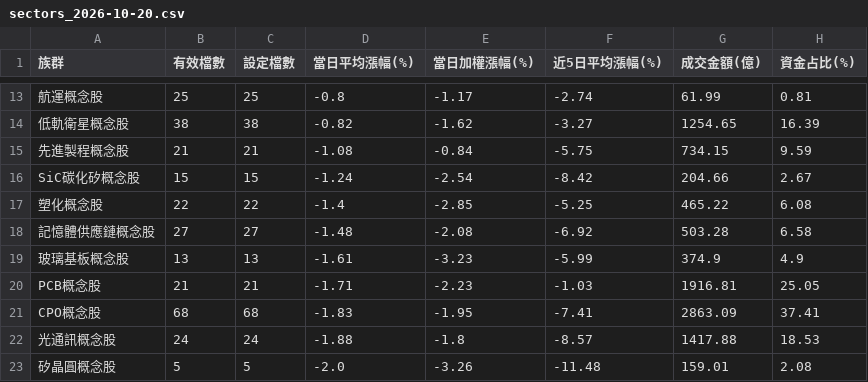
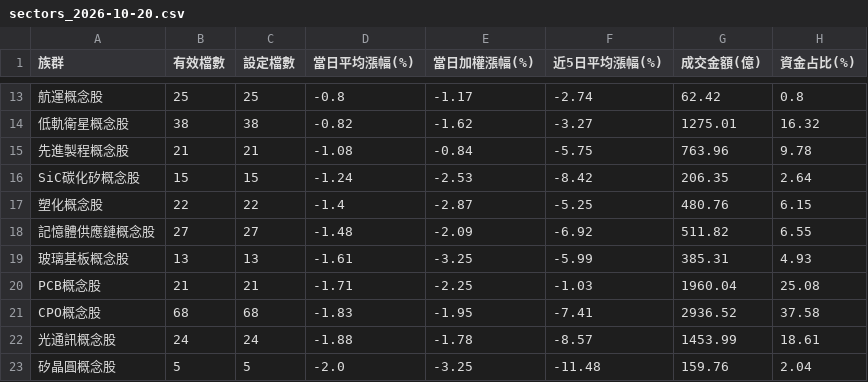
Before and after one commit to jasonlin777/-tw-stock-dashboard, a CSV file: output/sectors_2026-10-20.csv, drawn as a sheet; only a part is shown, gaps mark what is left out; the diff covers the shown part only; the diff names each change by its address in the sheet, - before the commit and + after, or states it on an @@ line.

```diff
--- a/output/sectors_2026-10-20.csv
+++ b/output/sectors_2026-10-20.csv
-G13 (成交金額(億)): 61.99
+G13 (成交金額(億)): 62.42
-H13 (資金占比(%)): 0.81
+H13 (資金占比(%)): 0.8
-G14 (成交金額(億)): 1254.65
+G14 (成交金額(億)): 1275.01
-H14 (資金占比(%)): 16.39
+H14 (資金占比(%)): 16.32
-G15 (成交金額(億)): 734.15
+G15 (成交金額(億)): 763.96
-H15 (資金占比(%)): 9.59
+H15 (資金占比(%)): 9.78
-E16 (當日加權漲幅(%)): -2.54
+E16 (當日加權漲幅(%)): -2.53
-G16 (成交金額(億)): 204.66
+G16 (成交金額(億)): 206.35
-H16 (資金占比(%)): 2.67
+H16 (資金占比(%)): 2.64
-E17 (當日加權漲幅(%)): -2.85
+E17 (當日加權漲幅(%)): -2.87
-G17 (成交金額(億)): 465.22
+G17 (成交金額(億)): 480.76
-H17 (資金占比(%)): 6.08
+H17 (資金占比(%)): 6.15
-E18 (當日加權漲幅(%)): -2.08
+E18 (當日加權漲幅(%)): -2.09
-G18 (成交金額(億)): 503.28
+G18 (成交金額(億)): 511.82
-H18 (資金占比(%)): 6.58
+H18 (資金占比(%)): 6.55
-E19 (當日加權漲幅(%)): -3.23
+E19 (當日加權漲幅(%)): -3.25
-G19 (成交金額(億)): 374.9
+G19 (成交金額(億)): 385.31
-H19 (資金占比(%)): 4.9
+H19 (資金占比(%)): 4.93
-E20 (當日加權漲幅(%)): -2.23
+E20 (當日加權漲幅(%)): -2.25
-G20 (成交金額(億)): 1916.81
+G20 (成交金額(億)): 1960.04
-H20 (資金占比(%)): 25.05
+H20 (資金占比(%)): 25.08
-G21 (成交金額(億)): 2863.09
+G21 (成交金額(億)): 2936.52
-H21 (資金占比(%)): 37.41
+H21 (資金占比(%)): 37.58
-E22 (當日加權漲幅(%)): -1.8
+E22 (當日加權漲幅(%)): -1.78
-G22 (成交金額(億)): 1417.88
+G22 (成交金額(億)): 1453.99
-H22 (資金占比(%)): 18.53
+H22 (資金占比(%)): 18.61
-E23 (當日加權漲幅(%)): -3.26
+E23 (當日加權漲幅(%)): -3.25
-G23 (成交金額(億)): 159.01
+G23 (成交金額(億)): 159.76
-H23 (資金占比(%)): 2.08
+H23 (資金占比(%)): 2.04
```
Also changed, not shown: 1 added row, 1 removed row and 40 edited cells elsewhere in this file, output/history.csv, output/sectors_latest.csv, 2 other files.
